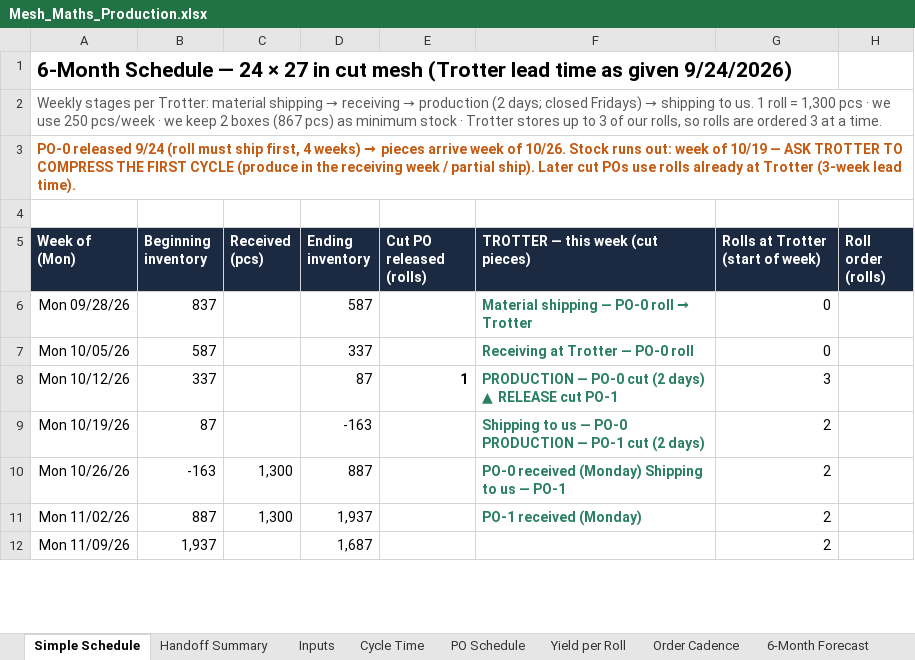
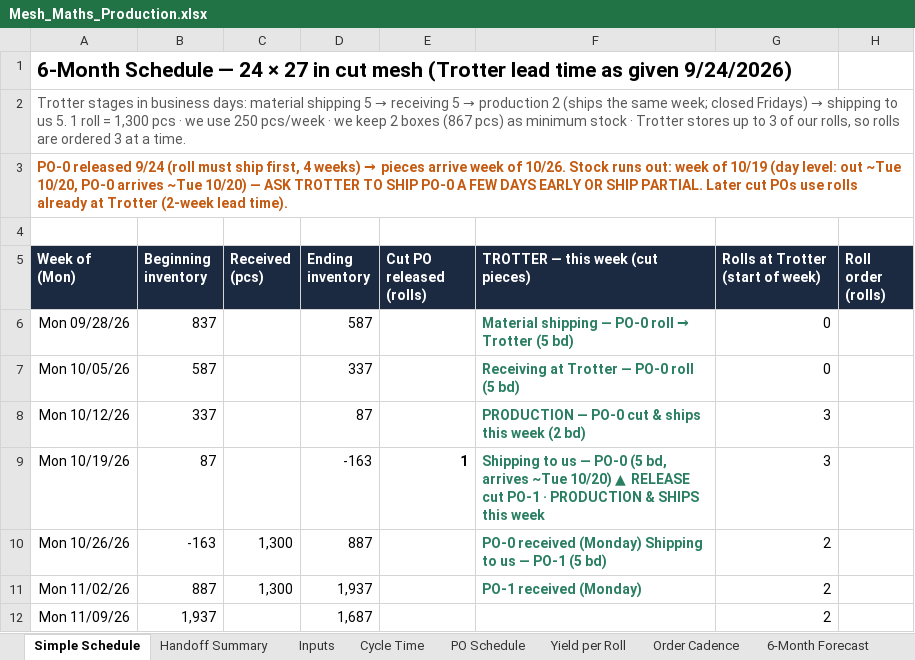
Before and after one commit to naviero1/Claude-Works, an Excel workbook: Mesh cutting supplier (Trotter)/Mesh_Maths_Production.xlsx, sheet Simple Schedule, drawn as a sheet; only a part is shown; values as stored, in another font and other column widths than the file's, no borders; conditional formats not drawn; the diff covers the shown part only; the diff names each change by its address in the sheet, - before the commit and + after, or states it on an @@ line.

```diff
--- a/Mesh cutting supplier (Trotter)/Mesh_Maths_Production.xlsx (sheet Simple Schedule)
+++ b/Mesh cutting supplier (Trotter)/Mesh_Maths_Production.xlsx (sheet Simple Schedule)
@@ A2 (Week of (Mon)): Weekly stages per Trotter: material shipping → receiving → production (2 days; closed Fridays) → shipping to us. 1 roll… → Trotter stages in business days: material shipping 5 → receiving 5 → production 2 (ships the same week; closed Fridays) → shipping to us 5. 1 roll… @@
-A3 (Week of (Mon)): …of 10/19 — ASK TROTTER TO COMPRESS THE FIRST CYCLE (produce in the receiving week / partial ship). Later cut POs use rolls already at Trotter (3-week lead time).
+A3 (Week of (Mon)): …of 10/19 (day level: out ~Tue 10/20, PO-0 arrives ~Tue 10/20) — ASK TROTTER TO SHIP PO-0 A FEW DAYS EARLY OR SHIP PARTIAL. Later cut POs use rolls already at Trotter (2-week lead time).
@@ F6 (TROTTER — this week (cut pieces)): Material shipping — PO-0 roll → Trotter → Material shipping — PO-0 roll → Trotter (5 bd) @@
-F7 (TROTTER — this week (cut pieces)): Receiving at Trotter — PO-0 roll
+F7 (TROTTER — this week (cut pieces)): Receiving at Trotter — PO-0 roll (5 bd)
-E8 (Cut PO released (rolls)): 1
+E8 (Cut PO released (rolls)): (empty)
-F8 (TROTTER — this week (cut pieces)): …PO-0 cut (2 days) ▲ RELEASE cut PO-1
+F8 (TROTTER — this week (cut pieces)): …PO-0 cut & ships this week (2 bd)
-E9 (Cut PO released (rolls)): (empty)
+E9 (Cut PO released (rolls)): 1
-F9 (TROTTER — this week (cut pieces)): …— PO-0 PRODUCTION — PO-1 cut (2 days)
+F9 (TROTTER — this week (cut pieces)): …— PO-0 (5 bd, arrives ~Tue 10/20) ▲ RELEASE cut PO-1 · PRODUCTION & SHIPS this week
-G9 (Rolls at Trotter (start of week)): 2
+G9 (Rolls at Trotter (start of week)): 3
-F10 (TROTTER — this week (cut pieces)): …— PO-1
+F10 (TROTTER — this week (cut pieces)): …— PO-1 (5 bd)
```
Also changed, not shown: 49 edited cells and cell formats elsewhere in this sheet, formulas that keep their value.
